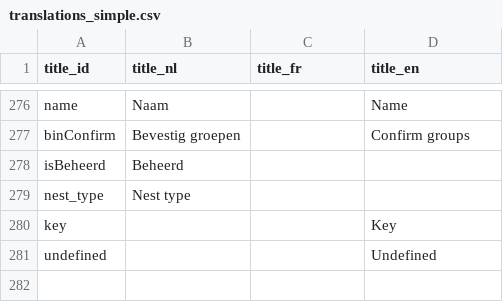
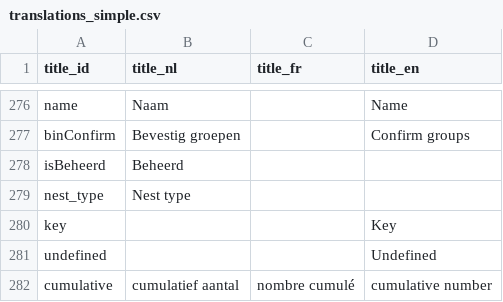
Before and after one commit to inbo/aspbo, a CSV file: data/output/UAT_direct/translations_simple.csv, drawn as a sheet; only a part is shown, gaps mark what is left out.

Commit message:
add cumulative to translations_simple.csv

```diff
--- a/data/output/UAT_direct/translations_simple.csv
+++ b/data/output/UAT_direct/translations_simple.csv
@@ -281 +281,2 @@
 "undefined";;;"Undefined"
+"cumulative";"cumulatief aantal";"nombre cumulé";"cumulative number"
```
